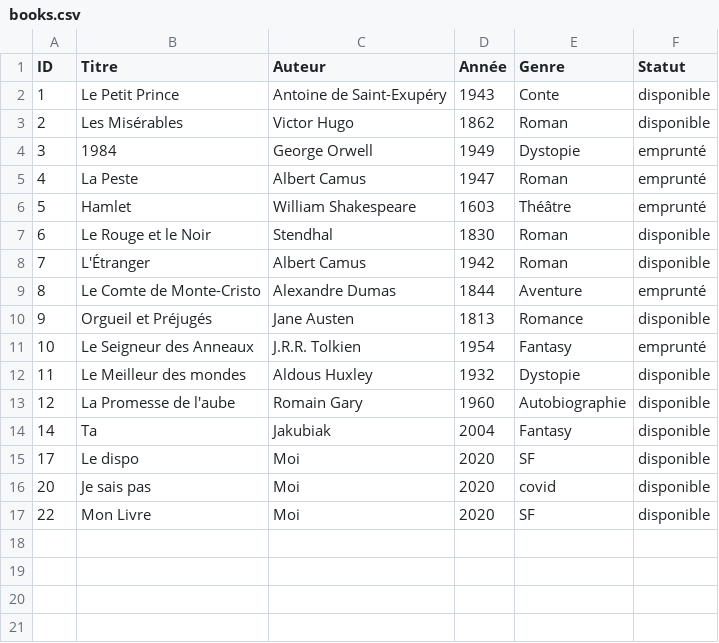
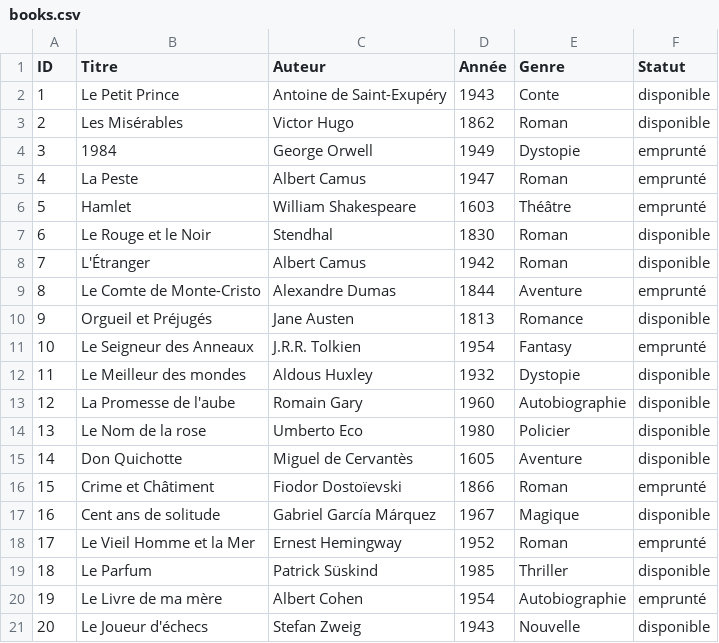
Before and after one commit to TheThe1815/SAE_SHELL, a CSV file: books.csv, drawn as a sheet.

```diff
--- a/books.csv
+++ b/books.csv
@@ -13,5 +13,9 @@ ID,Titre,Auteur,Année,Genre,Statut
 12,La Promesse de l'aube,Romain Gary,1960,Autobiographie,disponible
-14,Ta,Jakubiak,2004,Fantasy,disponible
-17,Le dispo,Moi,2020,SF,disponible
-20,Je sais pas,Moi,2020,covid,disponible
-22,Mon Livre,Moi,2020,SF,disponible
+13,Le Nom de la rose,Umberto Eco,1980,Policier,disponible
+14,Don Quichotte,Miguel de Cervantès,1605,Aventure,disponible
+15,Crime et Châtiment,Fiodor Dostoïevski,1866,Roman,emprunté
+16,Cent ans de solitude,Gabriel García Márquez,1967,Magique,disponible
+17,Le Vieil Homme et la Mer,Ernest Hemingway,1952,Roman,emprunté
+18,Le Parfum,Patrick Süskind,1985,Thriller,disponible
+19,Le Livre de ma mère,Albert Cohen,1954,Autobiographie,emprunté
+20,Le Joueur d'échecs,Stefan Zweig,1943,Nouvelle,disponible
```
Also changed, not shown: emprunts.csv, 7 other files.
